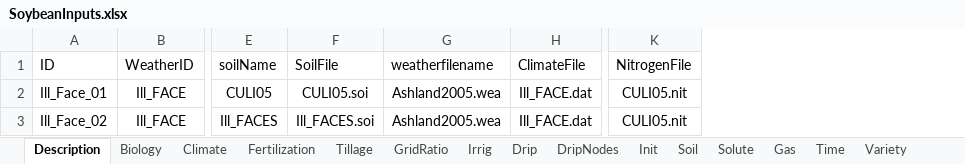
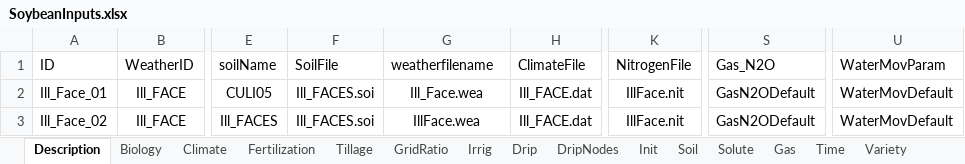
Before and after one commit to USDA-ARS-ACSL/ExcelInterface_GLYCIM, an Excel workbook: Example input/SoybeanInputs.xlsx, sheet Description, drawn as a sheet; only a part is shown, gaps mark what is left out; values as stored, in another font and other column widths than the file's, no borders; the diff names each change by its address in the sheet, - before the commit and + after, or states it on an @@ line.

Commit message:
Updated interface for ponding and N2O gas movement, updated documentation and added a new weather file

```diff
--- a/Example input/SoybeanInputs.xlsx (sheet Description)
+++ b/Example input/SoybeanInputs.xlsx (sheet Description)
+column S (Gas_N2O), rows 2-3: GasN2ODefault | GasN2ODefault
+column U (WaterMovParam), rows 2-3: WaterMovDefault | WaterMovDefault
-F2 (SoilFile): CULI05.soi
+F2 (SoilFile): Ill_FACES.soi
-G2 (weatherfilename): Ashland2005.wea
+G2 (weatherfilename): Ill_Face.wea
-K2:K3 (NitrogenFile): CULI05.nit
+K2:K3 (NitrogenFile): IllFace.nit
-G3 (weatherfilename): Ashland2005.wea
+G3 (weatherfilename): IllFace.wea
```
Also changed, not shown: sheet Irrig, sheet Gas, sheet Init, sheet Soil, other sheet tabs, ExcelInterface/read GLYCIM plant files (mulch)V2.xlsm, 6 other files.
